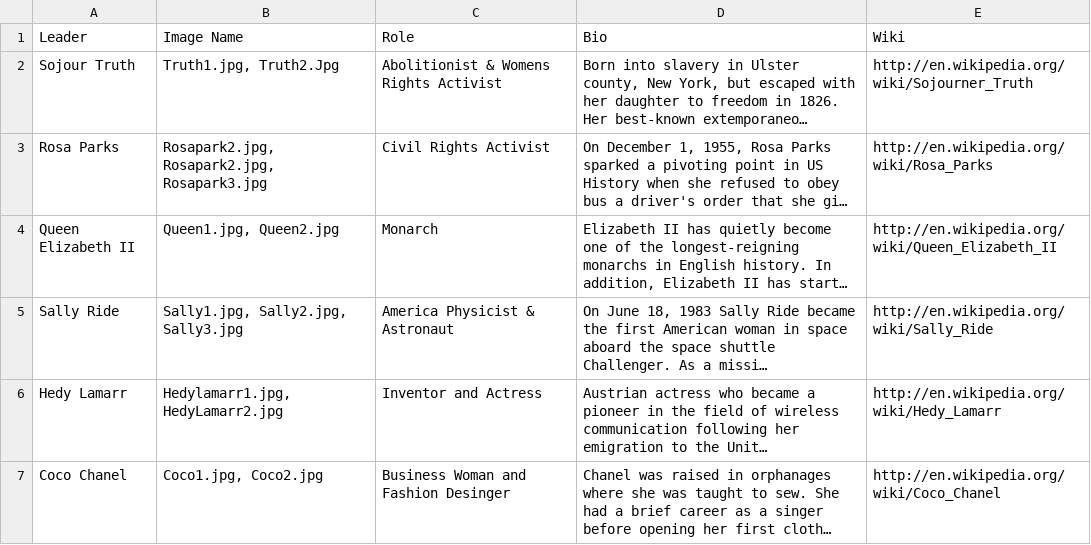
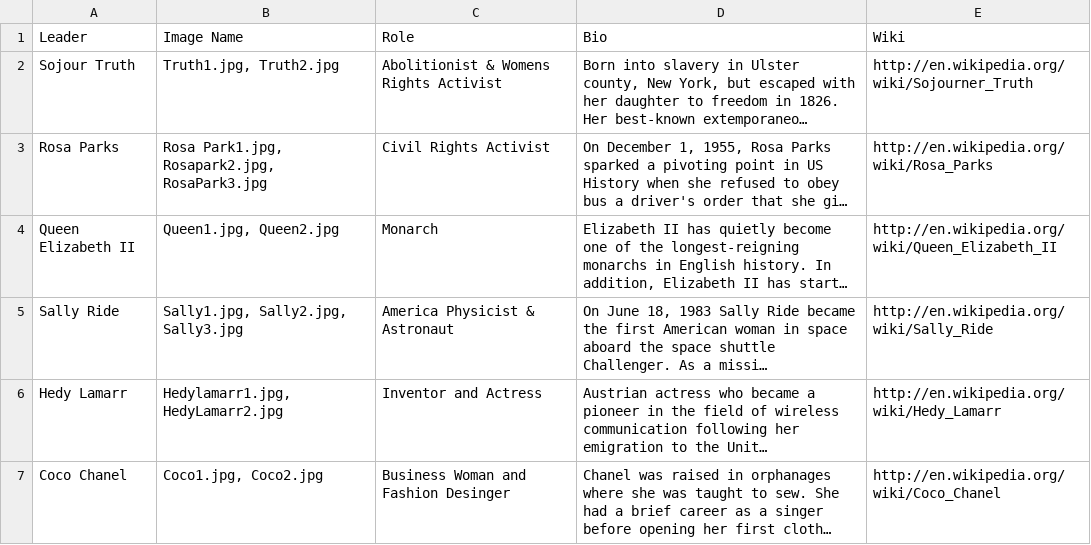
Before and after one commit to chance-an/mysterious-project-2, a CSV file: data/Workbook meme bio.csv, drawn as a sheet; only a part is shown; long unchanged cells end in …; the diff names each change by its address in the sheet, - before the commit and + after, or states it on an @@ line.

Commit message:
Add mock data

```diff
--- a/data/Workbook meme bio.csv
+++ b/data/Workbook meme bio.csv
-B2 (Image Name): Truth1.jpg, Truth2.Jpg
+B2 (Image Name): Truth1.jpg, Truth2.jpg
-B3 (Image Name): Rosapark2.jpg, Rosapark2.jpg, Rosapark3.jpg
+B3 (Image Name): Rosa Park1.jpg, Rosapark2.jpg, RosaPark3.jpg
```
Also changed, not shown: 1 other file.
